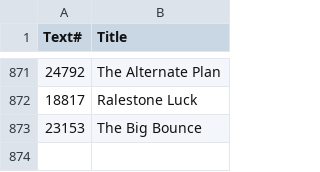
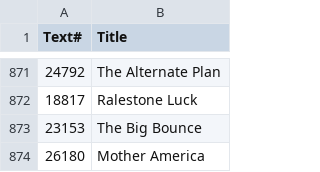
Before and after one commit to ben-n93/pg_scifi_twitter_bot, a CSV file: data/IDs_log.csv, drawn as a sheet; only a part is shown, gaps mark what is left out; the diff names each change by its address in the sheet, - before the commit and + after, or states it on an @@ line.

Commit message:
update

```diff
--- a/data/IDs_log.csv
+++ b/data/IDs_log.csv
+row 874: 26180 | Mother America
```
